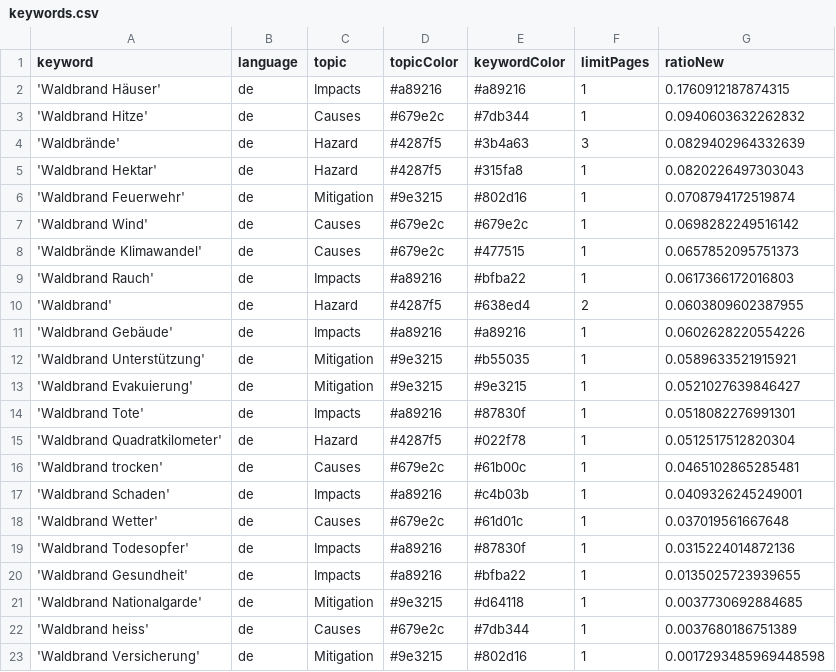
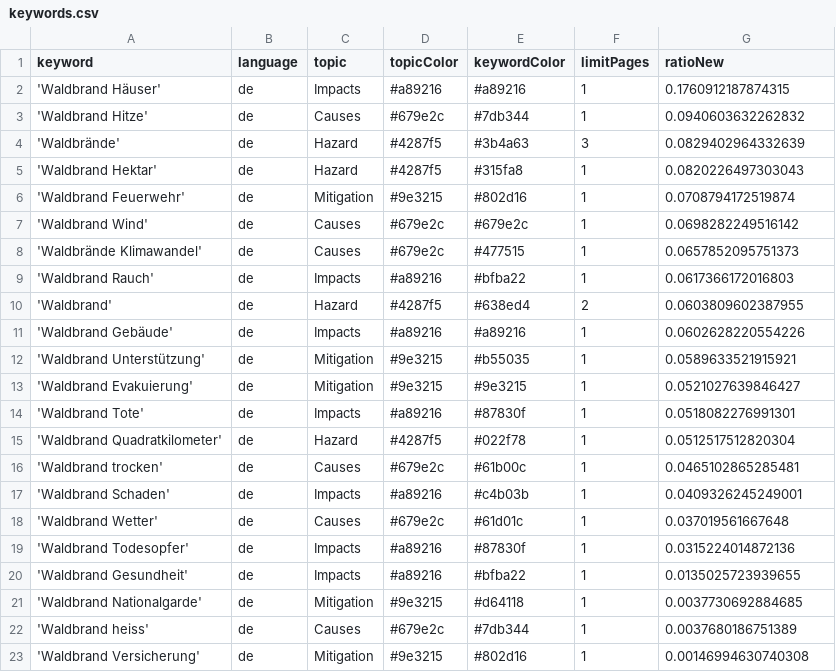
Before and after one commit to a-p312-news/winterIsComing, a CSV file: keywords.csv, drawn as a sheet.

Commit message:
Commit from GitHub Actions (harvest:0.0)

```diff
--- a/keywords.csv
+++ b/keywords.csv
@@ -22,2 +22,2 @@ keyword,language,topic,topicColor,keywordColor,limitPages,ratioNew
 'Waldbrand heiss',de,Causes,#679e2c,#7db344,1,0.0037680186751389
-'Waldbrand Versicherung',de,Mitigation,#9e3215,#802d16,1,0.0017293485969448598
+'Waldbrand Versicherung',de,Mitigation,#9e3215,#802d16,1,0.00146994630740308
```
